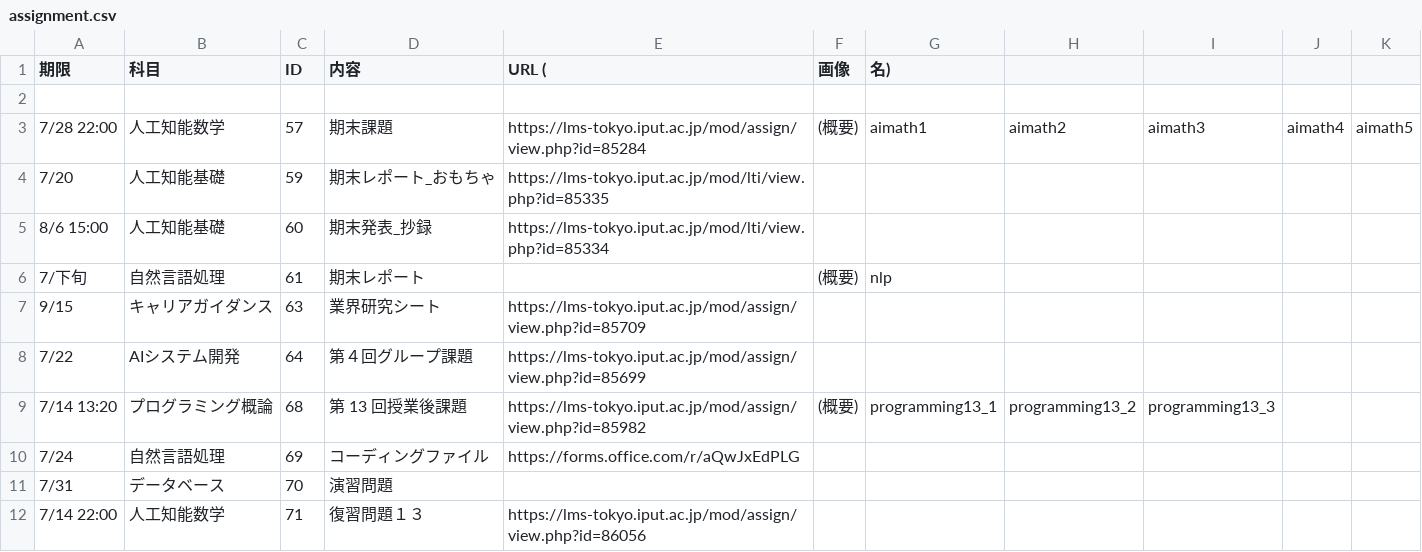
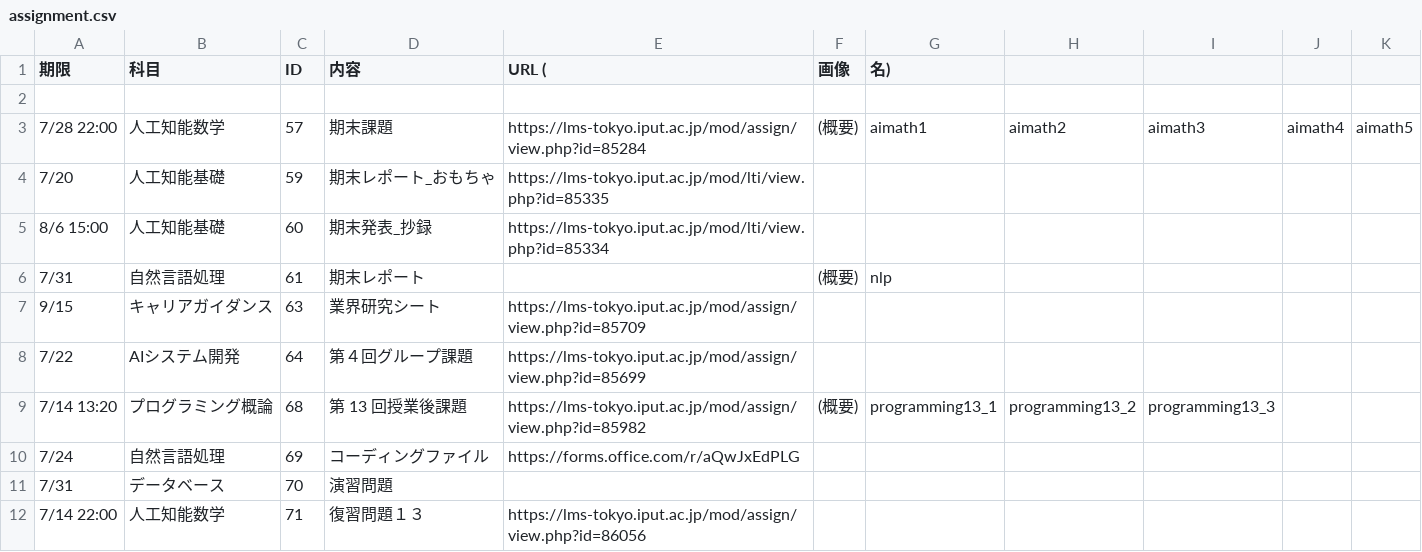
Before and after one commit to Phi110/f-management-system, a CSV file: csv/assignment.csv, drawn as a sheet.

Commit message:
Update assignment.csv

```diff
--- a/csv/assignment.csv
+++ b/csv/assignment.csv
@@ -5,3 +5,3 @@
 8/6 15:00,人工知能基礎,60,期末発表_抄録,https://lms-tokyo.iput.ac.jp/mod/lti/view.php?id=85334
-7/下旬,自然言語処理,61,期末レポート,,(概要),nlp
+7/31,自然言語処理,61,期末レポート,,(概要),nlp
 9/15,キャリアガイダンス,63,業界研究シート,https://lms-tokyo.iput.ac.jp/mod/assign/view.php?id=85709
```
